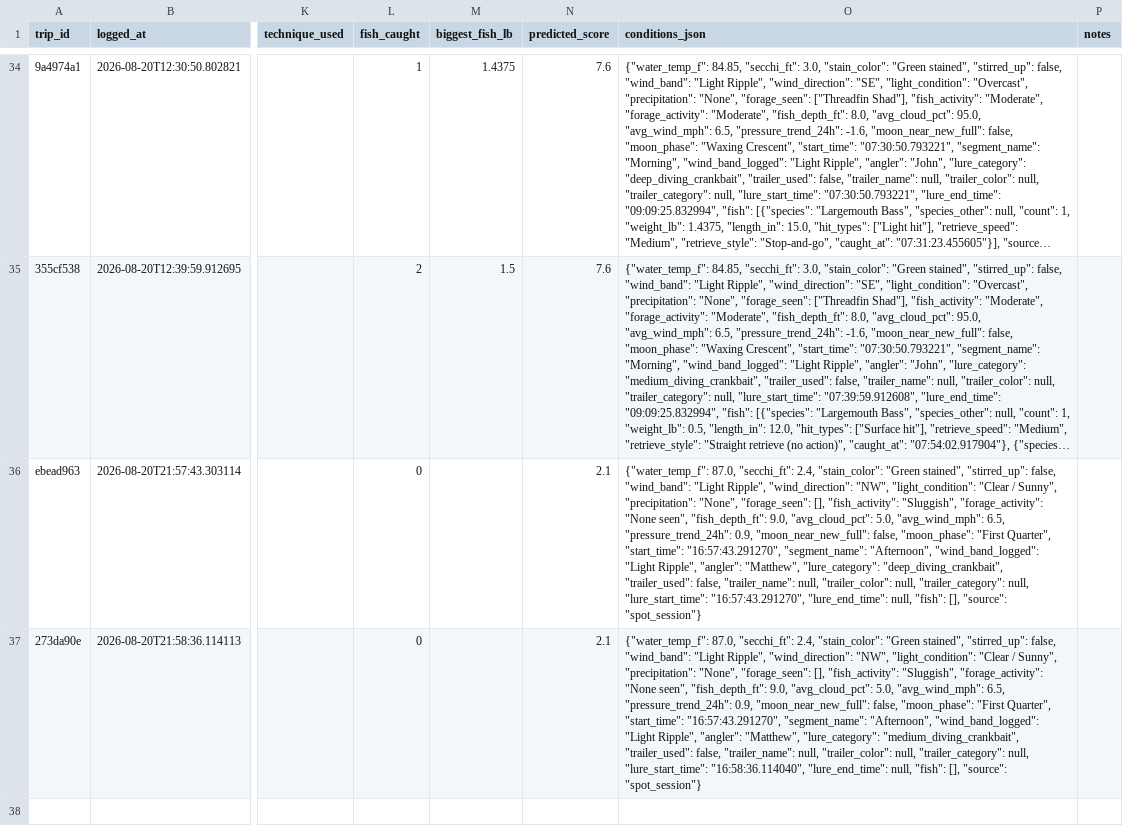
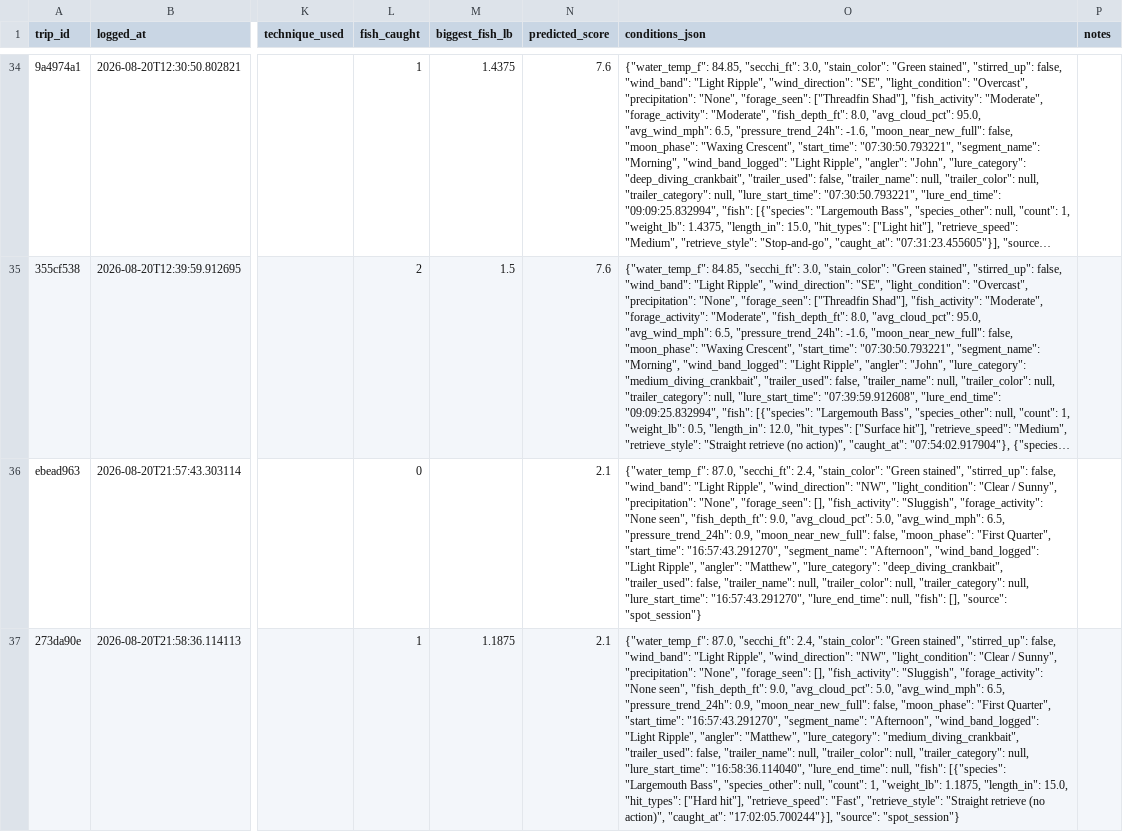
Before and after one commit to jjpvoskuil/Voskuil-Fishin-Magician, a CSV file: data/trip_log.csv, drawn as a sheet; only a part is shown, gaps mark what is left out; long unchanged cells end in …; the diff names each change by its address in the sheet, - before the commit and + after, or states it on an @@ line.

Commit message:
Log a fish on Strike King - 3XD Series Pro-Model Crankbait - Powder Blue Back/Chartreuse, 2", 7/16 oz. (Stripe Island Point)

```diff
--- a/data/trip_log.csv
+++ b/data/trip_log.csv
-L37 (fish_caught): 0
+L37 (fish_caught): 1
-M37 (biggest_fish_lb): (empty)
+M37 (biggest_fish_lb): 1.1875
-O37 (conditions_json): …null, "fish": [], "source": "spot_session"}
+O37 (conditions_json): …null, "fish": [{"species": "Largemouth Bass", "species_other": null, "count": 1, "weight_lb": 1.1875, "length_in": 15.0, "hit_types": ["Hard hit"], "retrieve_speed": "Fast", "retrieve_style": "Straight retrieve (no action)", "caught_at": "17:02:05.700244"}], "source": "spot_session"}
```
